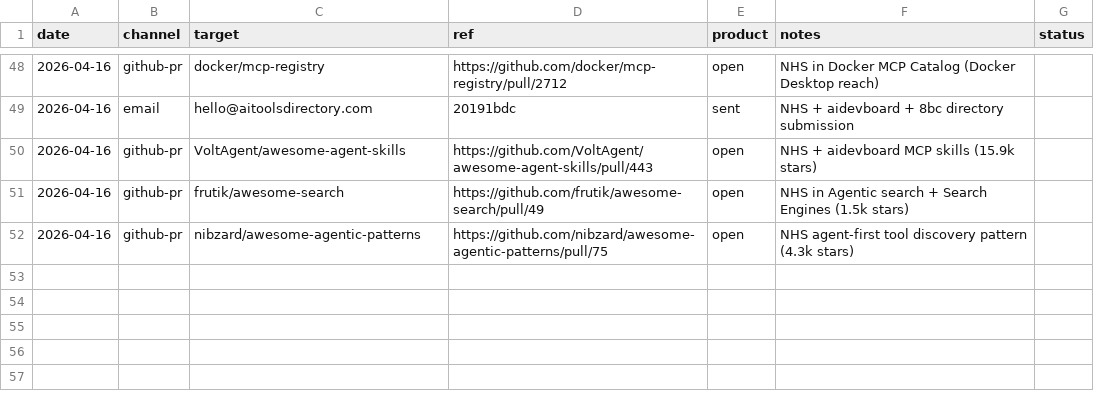
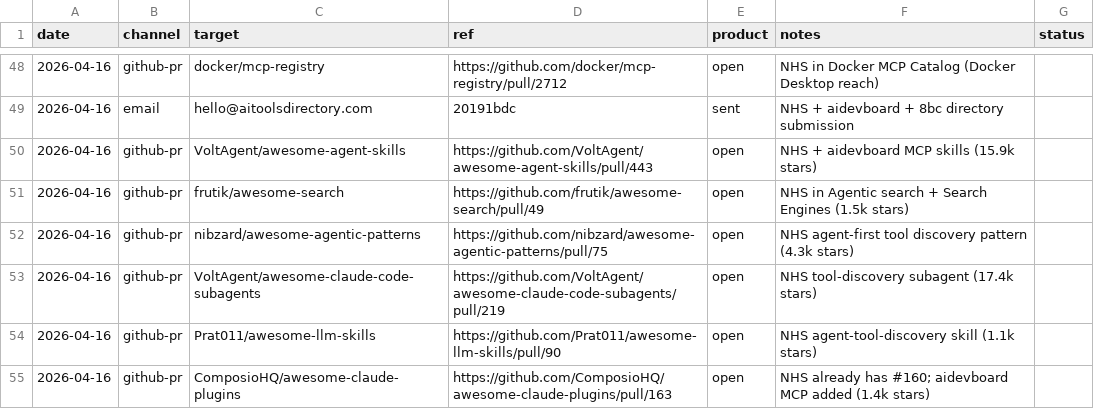
Before and after one commit to unitedideas/nothumansearch, a CSV file: outreach/distribution_log.csv, drawn as a sheet; only a part is shown, gaps mark what is left out; the diff names each change by its address in the sheet, - before the commit and + after, or states it on an @@ line.

```diff
--- a/outreach/distribution_log.csv
+++ b/outreach/distribution_log.csv
+row 53: 2026-04-16 | github-pr | VoltAgent/awesome-claude-code-subagents | https://github.com/VoltAgent/awesome-claude-code-subagents/pull/219 | open | NHS tool-discovery subagent (17.4k stars)
+row 54: 2026-04-16 | github-pr | Prat011/awesome-llm-skills | https://github.com/Prat011/awesome-llm-skills/pull/90 | open | NHS agent-tool-discovery skill (1.1k stars)
+row 55: 2026-04-16 | github-pr | ComposioHQ/awesome-claude-plugins | https://github.com/ComposioHQ/awesome-claude-plugins/pull/163 | open | NHS already has #160; aidevboard MCP added (1.4k stars)
```
